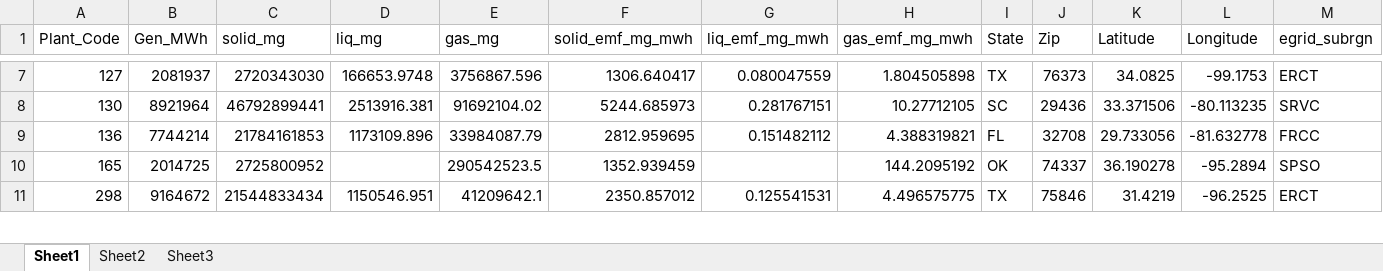
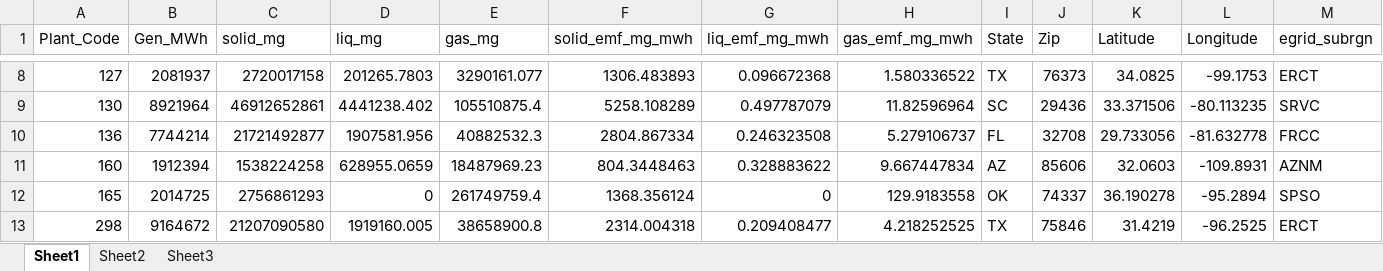
Before and after one commit to xdansun/trace_elem_cfpp_model, an Excel workbook: r_map/data_boot_cq_remov_As.xlsx, sheet Sheet1, drawn as a sheet; only a part is shown, gaps mark what is left out; values as stored, in another font and other column widths than the file's, no borders; addresses are those after the commit; the diff covers the shown part only; the diff names each change by its address in the sheet, - before the commit and + after, or states it on an @@ line.

```diff
--- a/r_map/data_boot_cq_remov_As.xlsx (sheet Sheet1)
+++ b/r_map/data_boot_cq_remov_As.xlsx (sheet Sheet1)
-C8 (solid_mg): 2720343030
+C8 (solid_mg): 2720017158
-D8 (liq_mg): 166653.9748
+D8 (liq_mg): 201265.7803
-E8 (gas_mg): 3756867.596
+E8 (gas_mg): 3290161.077
-F8 (solid_emf_mg_mwh): 1306.640417
+F8 (solid_emf_mg_mwh): 1306.483893
-G8 (liq_emf_mg_mwh): 0.080047559
+G8 (liq_emf_mg_mwh): 0.096672368
-H8 (gas_emf_mg_mwh): 1.804505898
+H8 (gas_emf_mg_mwh): 1.580336522
-C9 (solid_mg): 46792899441
+C9 (solid_mg): 46912652861
-D9 (liq_mg): 2513916.381
+D9 (liq_mg): 4441238.402
-E9 (gas_mg): 91692104.02
+E9 (gas_mg): 105510875.4
-F9 (solid_emf_mg_mwh): 5244.685973
+F9 (solid_emf_mg_mwh): 5258.108289
-G9 (liq_emf_mg_mwh): 0.281767151
+G9 (liq_emf_mg_mwh): 0.497787079
-H9 (gas_emf_mg_mwh): 10.27712105
+H9 (gas_emf_mg_mwh): 11.82596964
-C10 (solid_mg): 21784161853
+C10 (solid_mg): 21721492877
-D10 (liq_mg): 1173109.896
+D10 (liq_mg): 1907581.956
-E10 (gas_mg): 33984087.79
+E10 (gas_mg): 40882532.3
-F10 (solid_emf_mg_mwh): 2812.959695
+F10 (solid_emf_mg_mwh): 2804.867334
-G10 (liq_emf_mg_mwh): 0.151482112
+G10 (liq_emf_mg_mwh): 0.246323508
-H10 (gas_emf_mg_mwh): 4.388319821
+H10 (gas_emf_mg_mwh): 5.279106737
+row 11: 160 | 1912394 | 1538224258 | 628955.0659 | 18487969.23 | 804.3448463 | 0.328883622 | 9.667447834 | AZ | 85606 | 32.0603 | -109.8931 | AZNM
-C12 (solid_mg): 2725800952
+C12 (solid_mg): 2756861293
-D12 (liq_mg): (empty)
+D12 (liq_mg): 0
-E12 (gas_mg): 290542523.5
+E12 (gas_mg): 261749759.4
-F12 (solid_emf_mg_mwh): 1352.939459
+F12 (solid_emf_mg_mwh): 1368.356124
-G12 (liq_emf_mg_mwh): (empty)
+G12 (liq_emf_mg_mwh): 0
-H12 (gas_emf_mg_mwh): 144.2095192
+H12 (gas_emf_mg_mwh): 129.9183558
-C13 (solid_mg): 21544833434
+C13 (solid_mg): 21207090580
-D13 (liq_mg): 1150546.951
+D13 (liq_mg): 1919160.005
-E13 (gas_mg): 41209642.1
+E13 (gas_mg): 38658900.8
-F13 (solid_emf_mg_mwh): 2350.857012
+F13 (solid_emf_mg_mwh): 2314.004318
-G13 (liq_emf_mg_mwh): 0.125541531
+G13 (liq_emf_mg_mwh): 0.209408477
-H13 (gas_emf_mg_mwh): 4.496575775
+H13 (gas_emf_mg_mwh): 4.218252525
```
Also changed, not shown: 18 added rows, 1 removed row and 917 edited cells elsewhere in this sheet, r_map/data_boot_cq_remov_Cl.xlsx, r_map/data_boot_cq_remov_Hg.xlsx, 47 other files.
